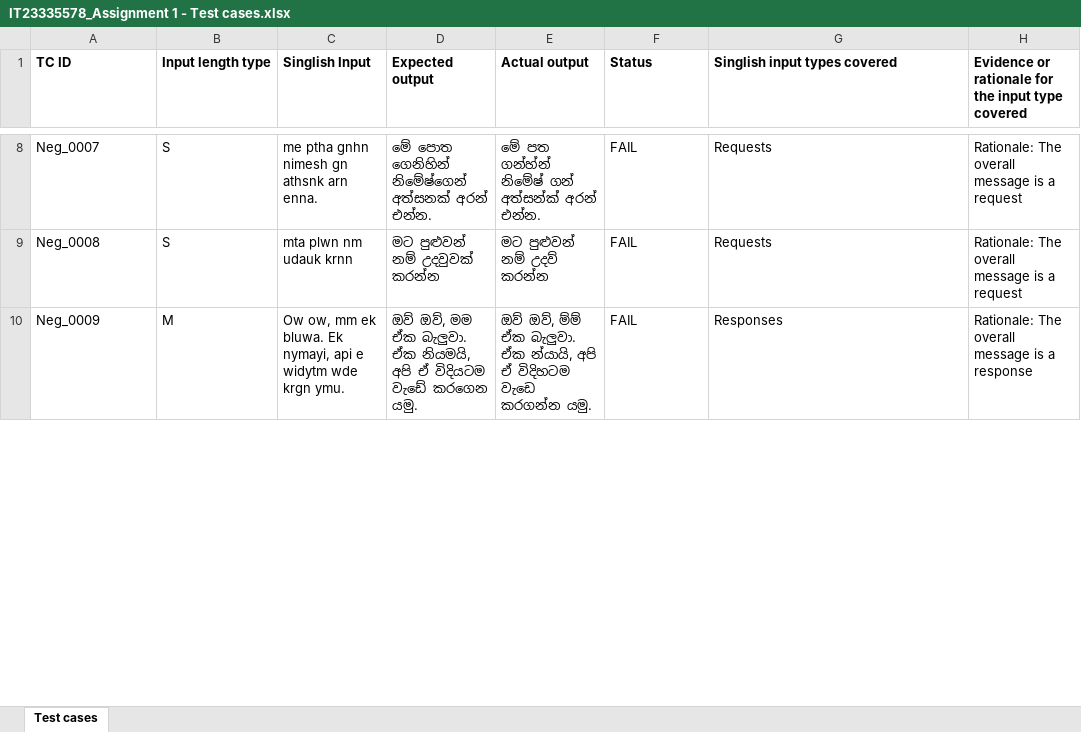
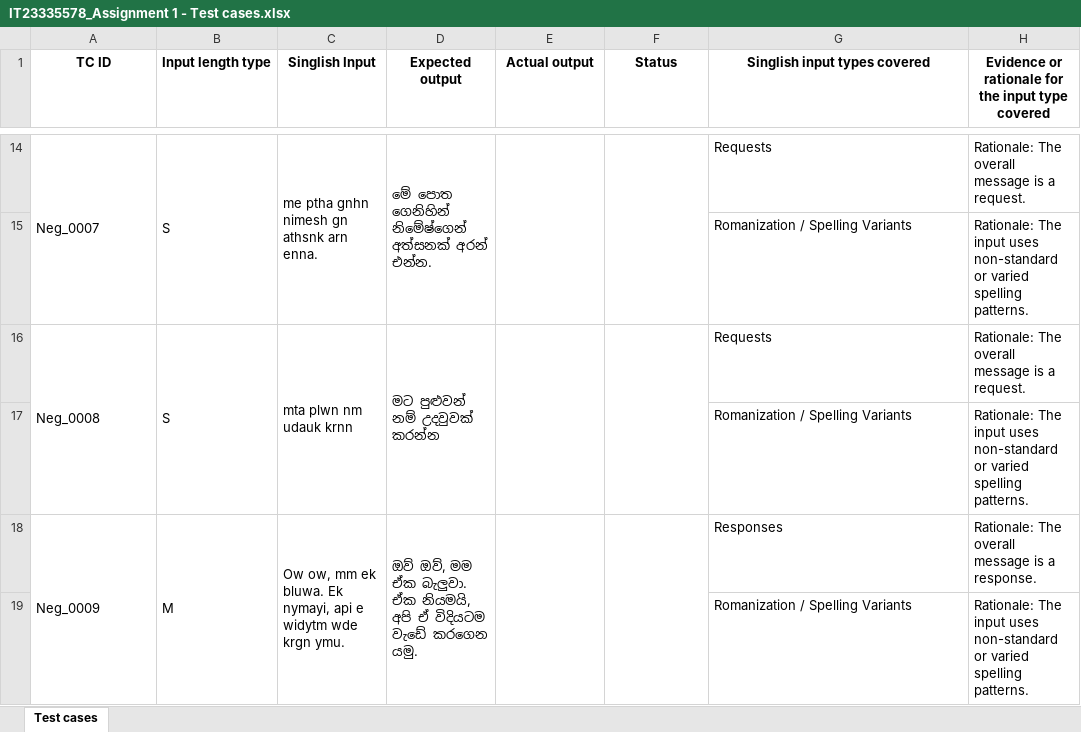
Before and after one commit to denuwan9/IT23335578_ITPM_Assignment_1, an Excel workbook: IT23335578/IT23335578_Assignment 1 - Test cases.xlsx, sheet Test cases, drawn as a sheet; only a part is shown, gaps mark what is left out; values as stored, in another font and other column widths than the file's, no borders; addresses are those after the commit; the diff covers the shown part only; the diff names each change by its address in the sheet, - before the commit and + after, or states it on an @@ line.

Commit message:
feat: implement automated test execution script for Excel-based test cases using Playwright

```diff
--- a/IT23335578/IT23335578_Assignment 1 - Test cases.xlsx (sheet Test cases)
+++ b/IT23335578/IT23335578_Assignment 1 - Test cases.xlsx (sheet Test cases)
-A1:H1 alignment: left
+A1:H1 alignment: center
+A14:A15 merged
+B14:B15 merged
+C14:C15 merged
+D14:D15 merged
-E14 (Actual output): මේ පත ගන්හ්න් නිමේෂ් ගන් අත්සන්ක් අරන් එන්න.
+E14 (Actual output): (empty)
+E14:E15 merged
-F14 (Status): FAIL
+F14 (Status): (empty)
+F14:F15 merged
-H14: Rationale: The overall message is a request
+H14: Rationale: The overall message is a request.
+row 15:  |  |  |  |  |  | Romanization / Spelling Variants | Rationale: The input uses non-standard or varied spelling patterns.
+A16:A17 merged
+B16:B17 merged
+C16:C17 merged
+D16:D17 merged
-E16 (Actual output): මට පුළුවන් නම් උදව් කරන්න
+E16 (Actual output): (empty)
+E16:E17 merged
-F16 (Status): FAIL
+F16 (Status): (empty)
+F16:F17 merged
-H16: Rationale: The overall message is a request
+H16: Rationale: The overall message is a request.
+row 17:  |  |  |  |  |  | Romanization / Spelling Variants | Rationale: The input uses non-standard or varied spelling patterns.
+A18:A19 merged
+B18:B19 merged
+C18:C19 merged
+D18:D19 merged
-E18 (Actual output): ඔව් ඔව්, ම්ම් ඒක බැලුවා. ඒක න්යායි, අපි ඒ විදිහටම වැඩෙ කරගන්න යමු.
+E18 (Actual output): (empty)
+E18:E19 merged
-F18 (Status): FAIL
+F18 (Status): (empty)
+F18:F19 merged
-H18: Rationale: The overall message is a response
+H18: Rationale: The overall message is a response.
+row 19:  |  |  |  |  |  | Romanization / Spelling Variants | Rationale: The input uses non-standard or varied spelling patterns.
```
Also changed, not shown: 56 added rows, 107 edited cells and merged cells elsewhere in this sheet, 2 other files.
